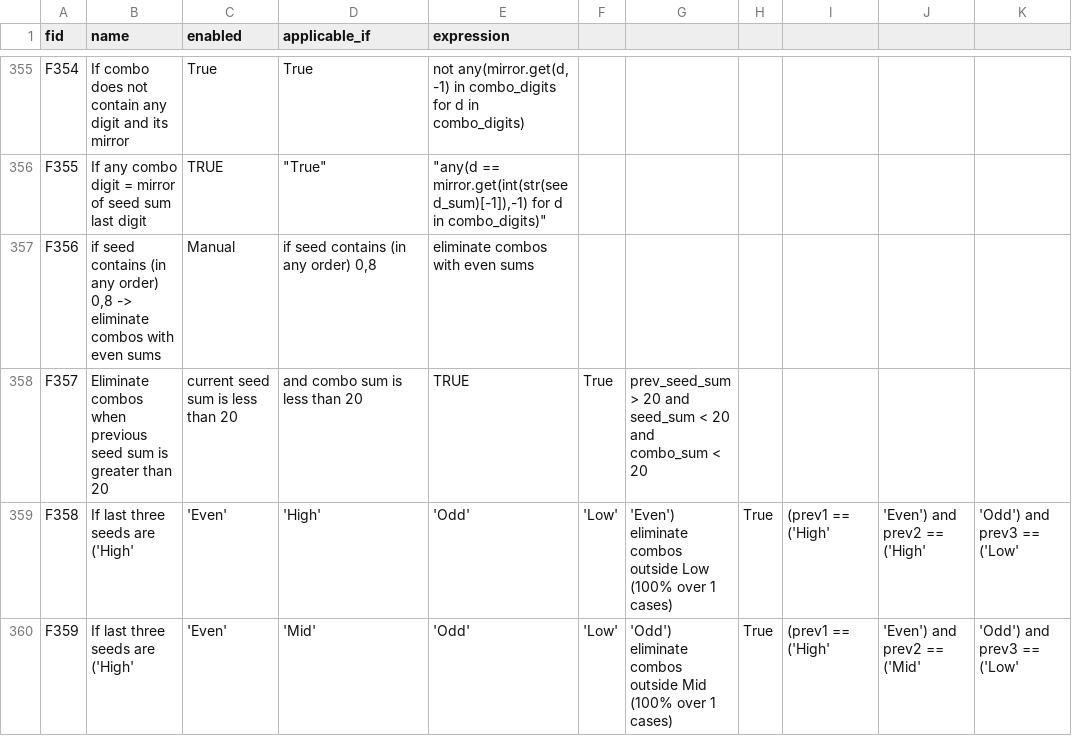
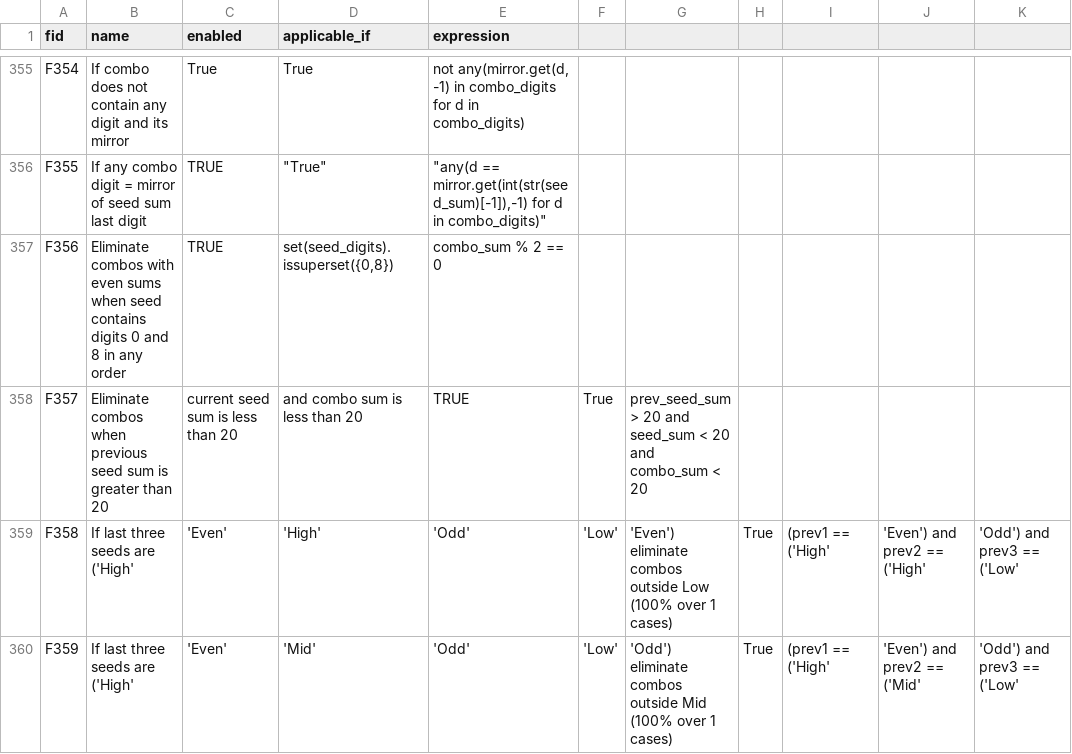
Before and after one commit to wanawin/pythonfiltertester, a CSV file: lottery_filters_batch10.csv, drawn as a sheet; only a part is shown, gaps mark what is left out; the diff names each change by its address in the sheet, - before the commit and + after, or states it on an @@ line.

Commit message:
Update lottery_filters_batch10.csv

```diff
--- a/lottery_filters_batch10.csv
+++ b/lottery_filters_batch10.csv
-B357 (name): if seed contains (in any order) 0,8 -> eliminate combos with even sums
+B357 (name): Eliminate combos with even sums when seed contains digits 0 and 8 in any order
-C357 (enabled): Manual
+C357 (enabled): TRUE
-D357 (applicable_if): if seed contains (in any order) 0,8
+D357 (applicable_if): set(seed_digits).issuperset({0,8})
-E357 (expression): eliminate combos with even sums
+E357 (expression): combo_sum % 2 == 0
```
